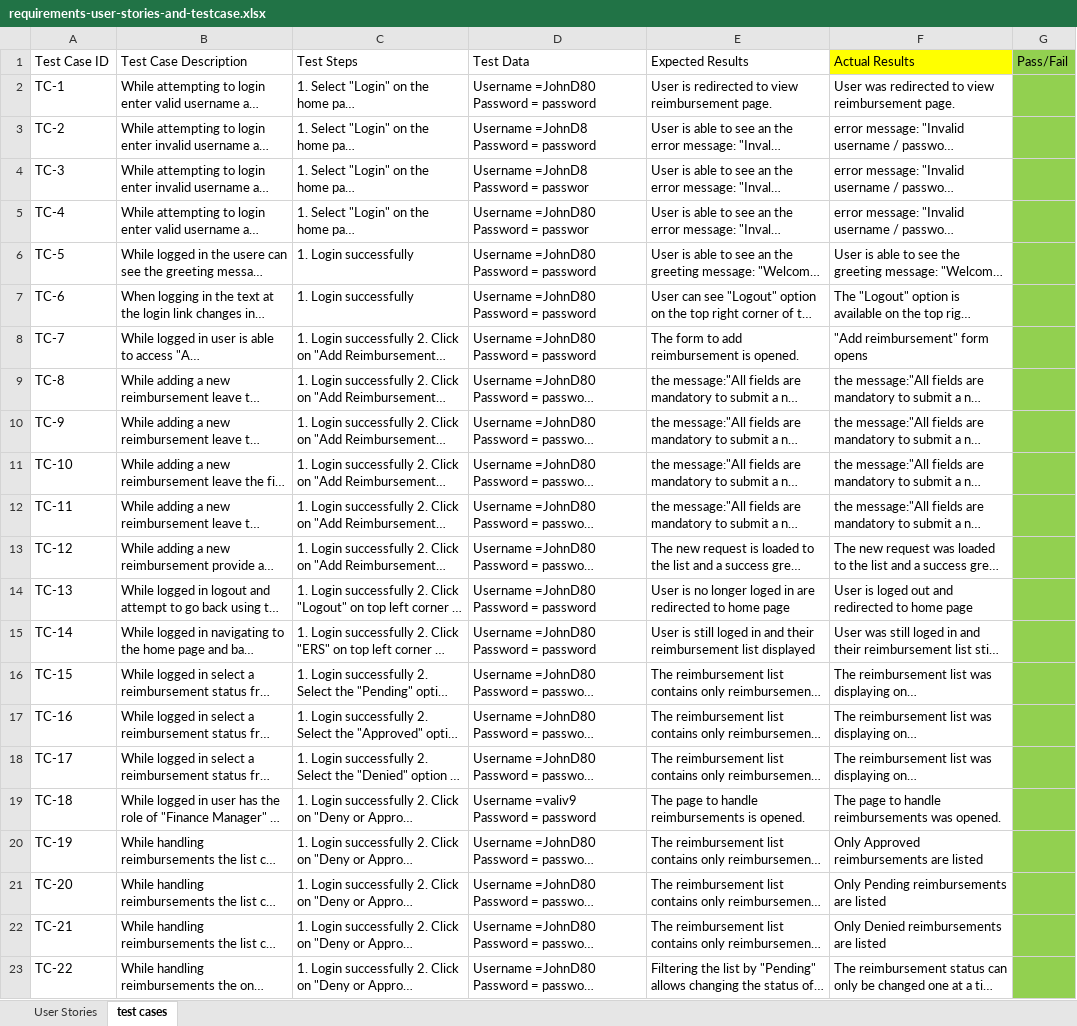
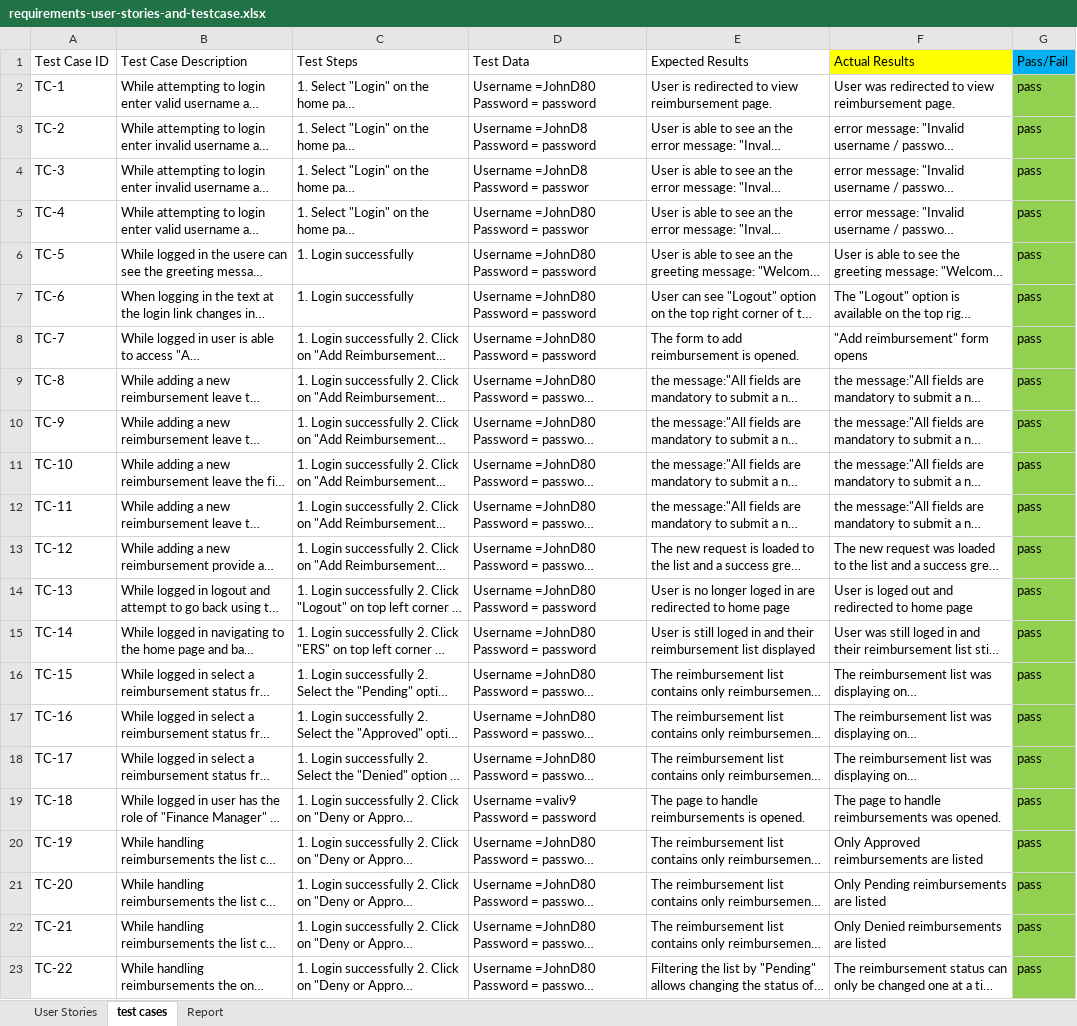
Before and after one commit to 220613-pwa-ext/prj1, an Excel workbook: backend/utility/requirements-user-stories-and-testcase.xlsx, sheet test cases, drawn as a sheet; long unchanged cells end in …; values as stored, in another font and other column widths than the file's, no borders; the diff names each change by its address in the sheet, - before the commit and + after, or states it on an @@ line.

```diff
--- a/backend/utility/requirements-user-stories-and-testcase.xlsx (sheet test cases)
+++ b/backend/utility/requirements-user-stories-and-testcase.xlsx (sheet test cases)
+sheet tab: Report
-G1 fill: #92D050
+G1 fill: #00B0F0
-G2:G23 (Pass/Fail): (empty)
+G2:G23 (Pass/Fail): pass
```
Also changed, not shown: 3 other files.
